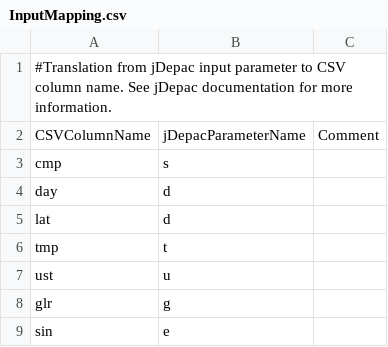
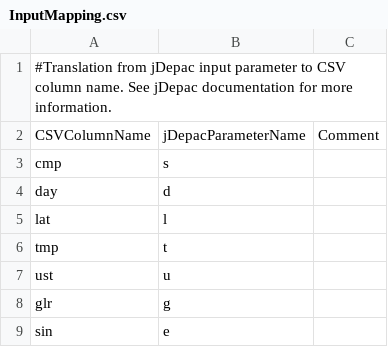
Before and after one commit to AndSchmitz/JDepacWrappeR, a CSV file: InputMapping.csv, drawn as a sheet; only a part is shown.

Commit message:
Corrected command line parameter for latitude

```diff
--- a/InputMapping.csv
+++ b/InputMapping.csv
@@ -4,3 +4,3 @@ cmp;s;
 day;d;
-lat;d;
+lat;l;
 tmp;t;
```
